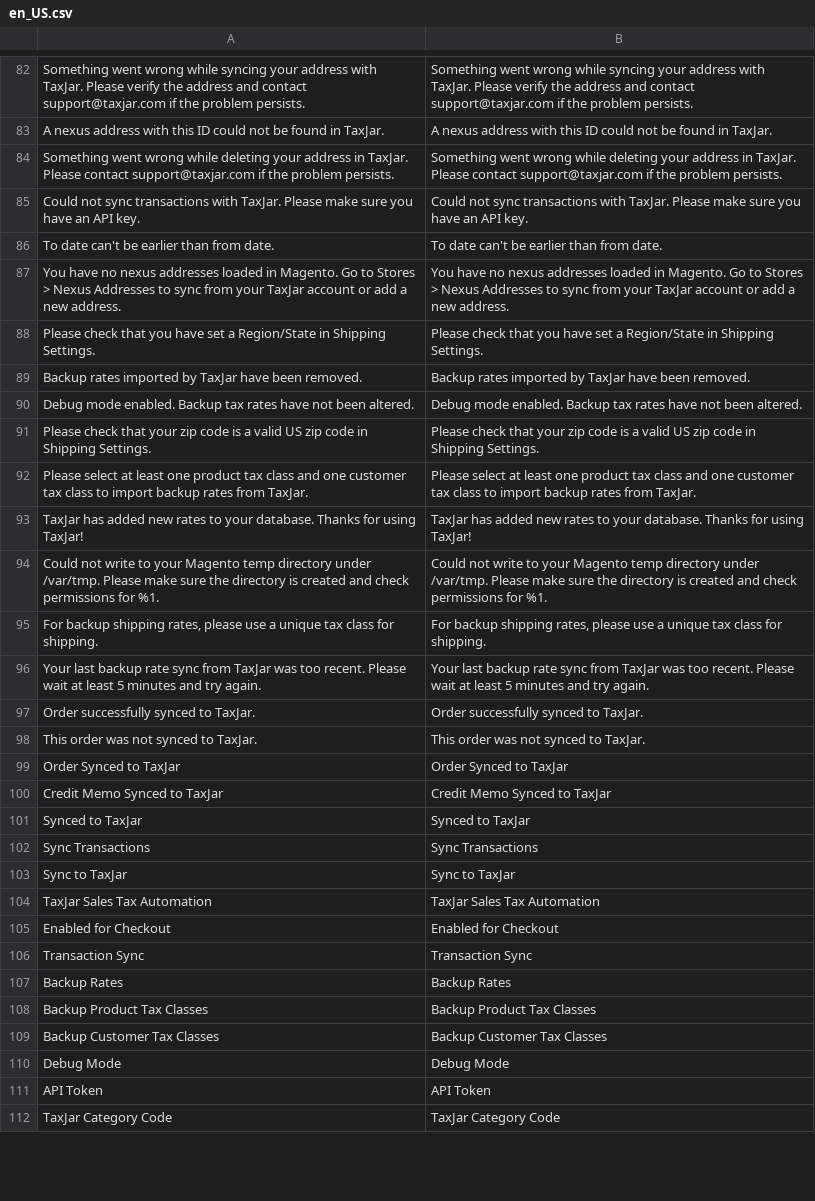
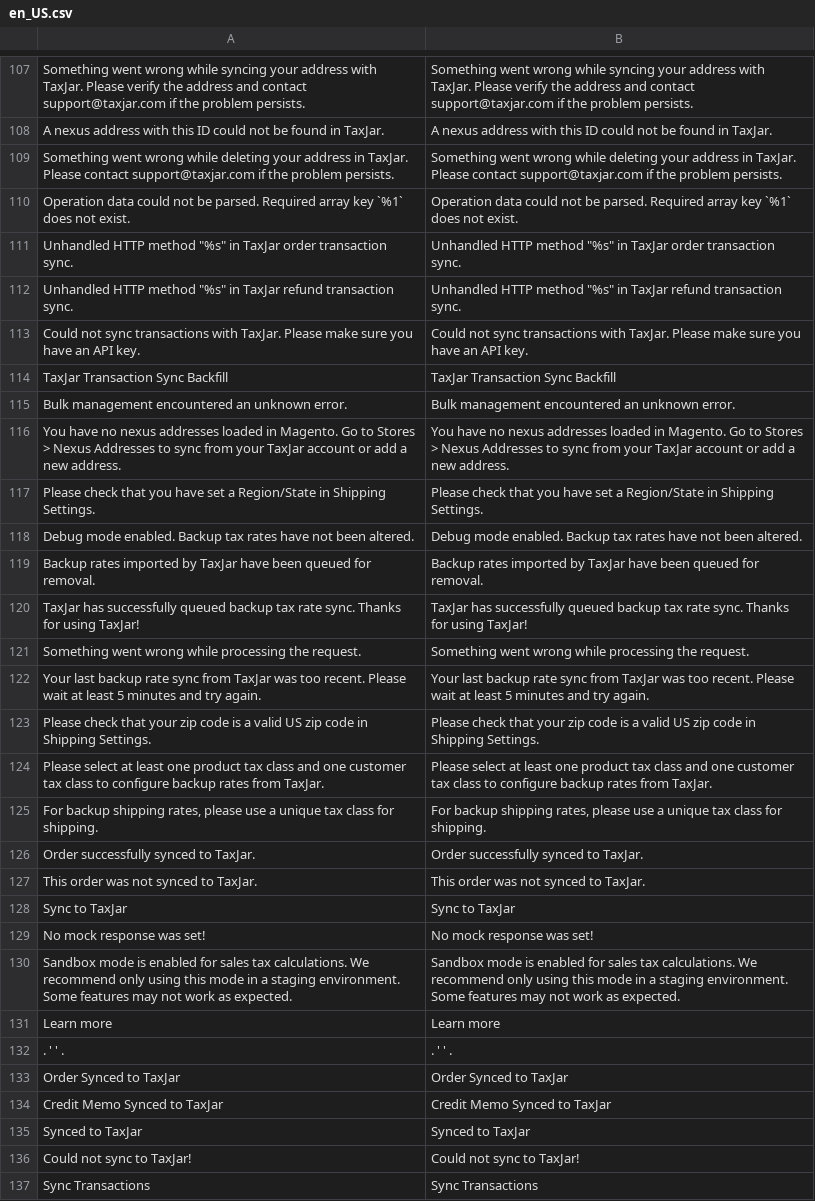
Before and after one commit to taxjar/taxjar-magento2-extension, a CSV file: i18n/en_US.csv, drawn as a sheet; only a part is shown, gaps mark what is left out; the shorter side is filled out with more unchanged rows; removed rows and columns are numbered as before the commit, all else as after; the diff covers the shown part only; the diff names each change by its address in the sheet, - before the commit and + after, or states it on an @@ line.

Commit message:
Update translation strings

```diff
--- a/i18n/en_US.csv
+++ b/i18n/en_US.csv
+row 110: Operation data could not be parsed. Required array key `%1` does not exist. | Operation data could not be parsed. Required array key `%1` does not exist.
+row 111: Unhandled HTTP method "%s" in TaxJar order transaction sync. | Unhandled HTTP method "%s" in TaxJar order transaction sync.
+row 112: Unhandled HTTP method "%s" in TaxJar refund transaction sync. | Unhandled HTTP method "%s" in TaxJar refund transaction sync.
-row 86: To date can't be earlier than from date. | To date can't be earlier than from date.
+row 114: TaxJar Transaction Sync Backfill | TaxJar Transaction Sync Backfill
+row 115: Bulk management encountered an unknown error. | Bulk management encountered an unknown error.
-row 89: Backup rates imported by TaxJar have been removed. | Backup rates imported by TaxJar have been removed.
+row 119: Backup rates imported by TaxJar have been queued for removal. | Backup rates imported by TaxJar have been queued for removal.
+row 120: TaxJar has successfully queued backup tax rate sync. Thanks for using TaxJar! | TaxJar has successfully queued backup tax rate sync. Thanks for using TaxJar!
+row 121: Something went wrong while processing the request. | Something went wrong while processing the request.
@@ row 96 moved to row 122: Your last backup rate sync from TaxJar w… @@
-A124: …class to import backup rates…
+A124: …class to configure backup rates…
-B124: …class to import backup rates…
+B124: …class to configure backup rates…
-row 93: TaxJar has added new rates to your database. Thanks for using TaxJar! | TaxJar has added new rates to your database. Thanks for using TaxJar!
-row 94: Could not write to your Magento temp directory under /var/tmp. Please make sure the directory is created and check permissions for %1. | Could not write to your Magento temp directory under /var/tmp. Please make sure the directory is created and check permissions for %1.
@@ row 103 moved to row 128: Sync to TaxJar @@
+row 129: No mock response was set! | No mock response was set!
@@ row 118 moved to row 130: Sandbox mode is enabled for sales tax ca… @@
@@ row 119 moved to row 131: Learn more @@
+row 132: . ' ' . | . ' ' .
+row 136: Could not sync to TaxJar! | Could not sync to TaxJar!
```
Also changed, not shown: 34 added rows, 3 removed rows, 2 moved rows and 2 edited cells elsewhere in this file.
